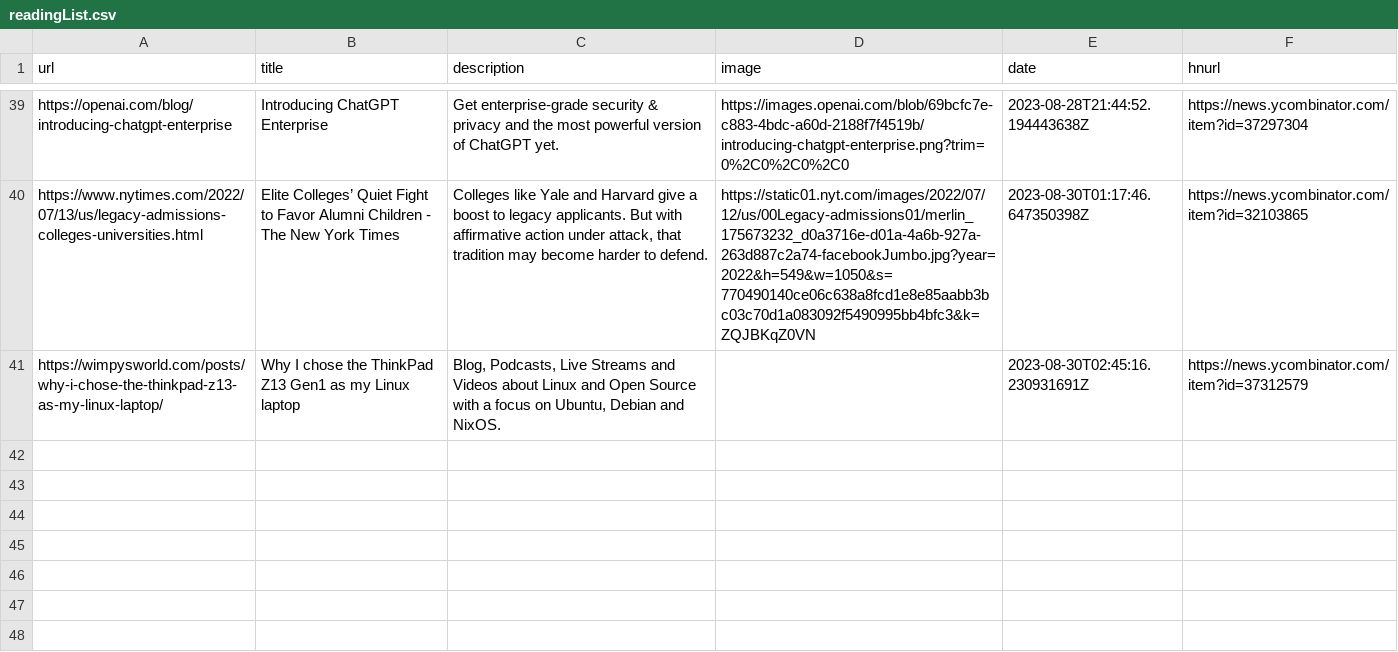
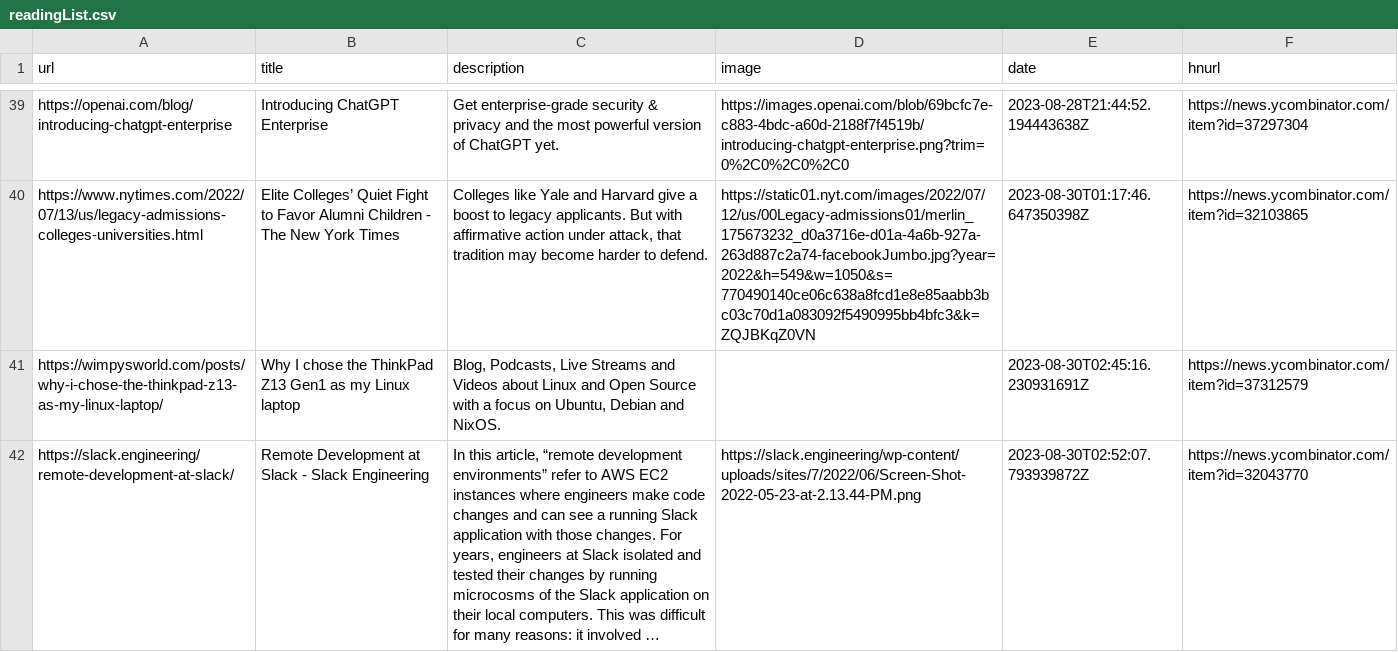
Before and after one commit to pythoncrazy/listofreading, a CSV file: readingList.csv, drawn as a sheet; only a part is shown, gaps mark what is left out; the diff names each change by its address in the sheet, - before the commit and + after, or states it on an @@ line.

Commit message:
Automated reading list update on Wed Aug 30 02:52:07 UTC 2023

```diff
--- a/readingList.csv
+++ b/readingList.csv
+row 42: https://slack.engineering/remote-development-at-slack/ | Remote Development at Slack - Slack Engineering | In this article, “remote development environments” refer to AWS EC2 instances where engineers make code changes and can see a running Slack application with those changes. For years, engineers at Slack isolated and tested their changes by running microcosms of the Slack application on their local computers. This was difficult for many reasons: it involved … | https://slack.engineering/wp-content/uploads/sites/7/2022/06/Screen-Shot-2022-05-23-at-2.13.44-PM.png | 2023-08-30T02:52:07.793939872Z | https://news.ycombinator.com/item?id=32043770
```
